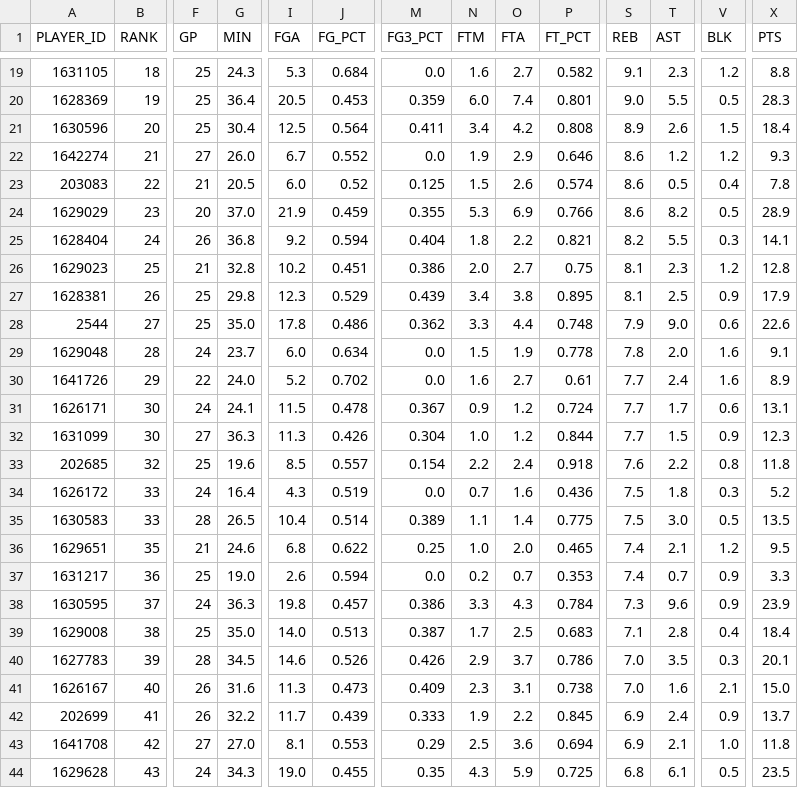
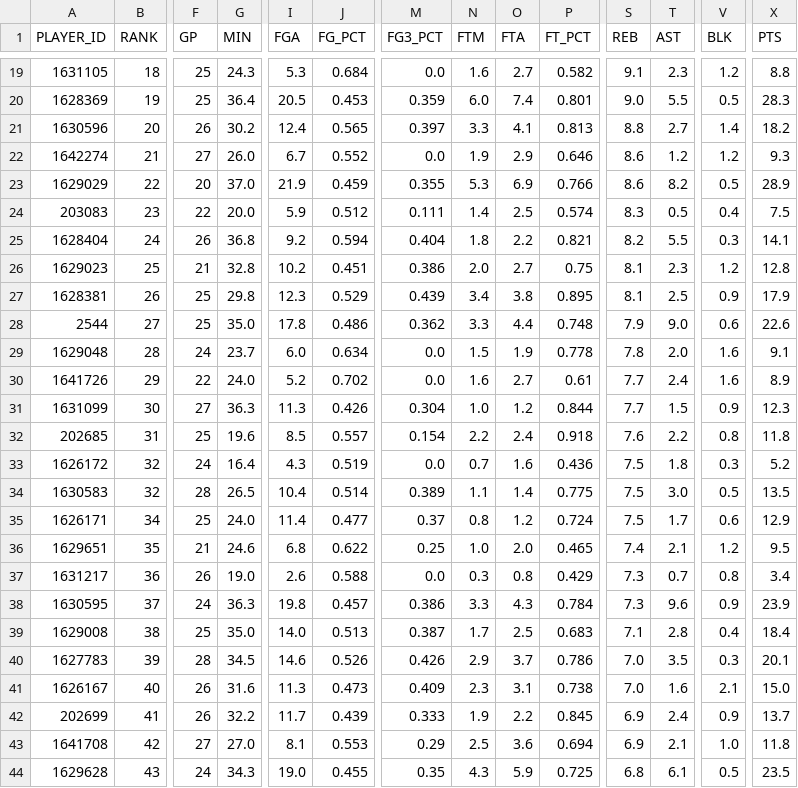
Before and after one commit to penborter/nba-data, a CSV file: data/dynamic/NBA_Leaders_REB_PerGame.csv, drawn as a sheet; only a part is shown, gaps mark what is left out; removed rows and columns are numbered as before the commit, all else as after; rows hold the shown columns only; the diff covers the shown part only; the diff names each change by its address in the sheet, - before the commit and + after, or states it on an @@ line.

```diff
--- a/data/dynamic/NBA_Leaders_REB_PerGame.csv
+++ b/data/dynamic/NBA_Leaders_REB_PerGame.csv
-F21 (GP): 25
+F21 (GP): 26
-G21 (MIN): 30.4
+G21 (MIN): 30.2
-I21 (FGA): 12.5
+I21 (FGA): 12.4
-J21 (FG_PCT): 0.564
+J21 (FG_PCT): 0.565
-M21 (FG3_PCT): 0.411
+M21 (FG3_PCT): 0.397
-N21 (FTM): 3.4
+N21 (FTM): 3.3
-O21 (FTA): 4.2
+O21 (FTA): 4.1
-P21 (FT_PCT): 0.808
+P21 (FT_PCT): 0.813
-S21 (REB): 8.9
+S21 (REB): 8.8
-T21 (AST): 2.6
+T21 (AST): 2.7
-V21 (BLK): 1.5
+V21 (BLK): 1.4
-X21 (PTS): 18.4
+X21 (PTS): 18.2
-row 23: 203083 | 22 | 21 | 20.5 | 6.0 | 0.52 | 0.125 | 1.5 | 2.6 | 0.574 | 8.6 | 0.5 | 0.4 | 7.8
-B23 (RANK): 23
+B23 (RANK): 22
+row 24: 203083 | 23 | 22 | 20.0 | 5.9 | 0.512 | 0.111 | 1.4 | 2.5 | 0.574 | 8.3 | 0.5 | 0.4 | 7.5
-row 31: 1626171 | 30 | 24 | 24.1 | 11.5 | 0.478 | 0.367 | 0.9 | 1.2 | 0.724 | 7.7 | 1.7 | 0.6 | 13.1
-B32 (RANK): 32
+B32 (RANK): 31
-B33:B34 (RANK): 33
+B33:B34 (RANK): 32
+row 35: 1626171 | 34 | 25 | 24.0 | 11.4 | 0.477 | 0.37 | 0.8 | 1.2 | 0.724 | 7.5 | 1.7 | 0.6 | 12.9
-F37 (GP): 25
+F37 (GP): 26
-J37 (FG_PCT): 0.594
+J37 (FG_PCT): 0.588
-N37 (FTM): 0.2
+N37 (FTM): 0.3
-O37 (FTA): 0.7
+O37 (FTA): 0.8
-P37 (FT_PCT): 0.353
+P37 (FT_PCT): 0.429
-S37 (REB): 7.4
+S37 (REB): 7.3
-V37 (BLK): 0.9
+V37 (BLK): 0.8
-X37 (PTS): 3.3
+X37 (PTS): 3.4
```
Also changed, not shown: 42 edited cells elsewhere in this file, data/dynamic/NBA_Leaders_AST_PerGame.csv, data/dynamic/NBA_Leaders_PTS_PerGame.csv, 1 other file.
